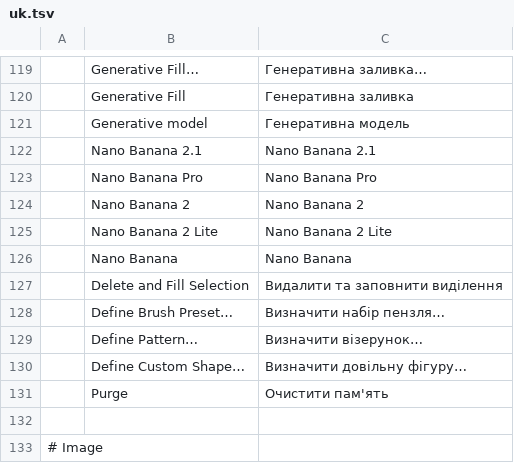
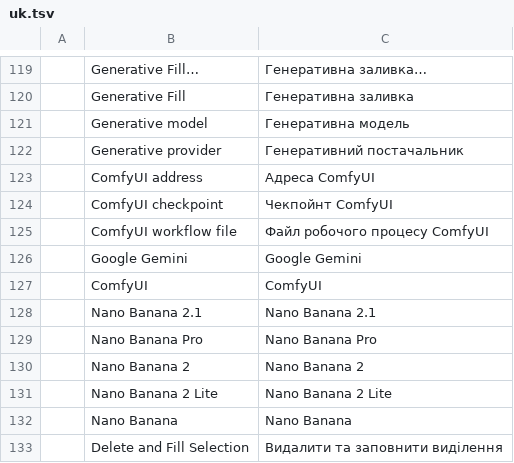
Before and after one commit to kenha604/photocraft, a TSV file: crates/ui-egui/src/i18n/uk.tsv, drawn as a sheet; only a part is shown, gaps mark what is left out; the shorter side is filled out with more unchanged rows.

```diff
--- a/crates/ui-egui/src/i18n/uk.tsv
+++ b/crates/ui-egui/src/i18n/uk.tsv
@@ -121,2 +121,8 @@
 	Generative model	Генеративна модель
+	Generative provider	Генеративний постачальник
+	ComfyUI address	Адреса ComfyUI
+	ComfyUI checkpoint	Чекпойнт ComfyUI
+	ComfyUI workflow file	Файл робочого процесу ComfyUI
+	Google Gemini	Google Gemini
+	ComfyUI	ComfyUI
 	Nano Banana 2.1	Nano Banana 2.1
```
Also changed, not shown: crates/ui-egui/src/i18n/el.tsv, crates/ui-egui/src/i18n/es.tsv, 26 other files.
